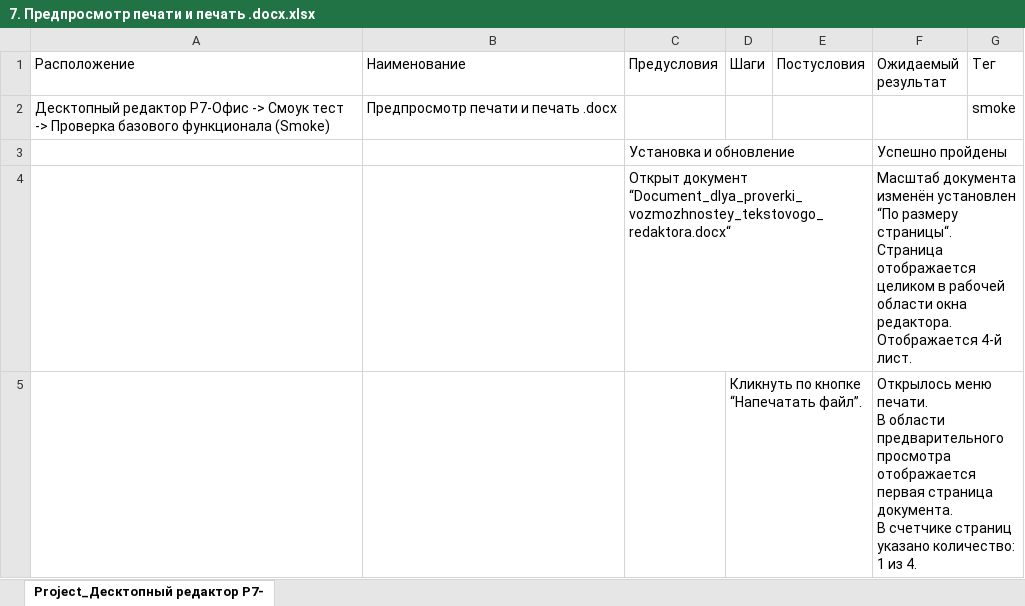
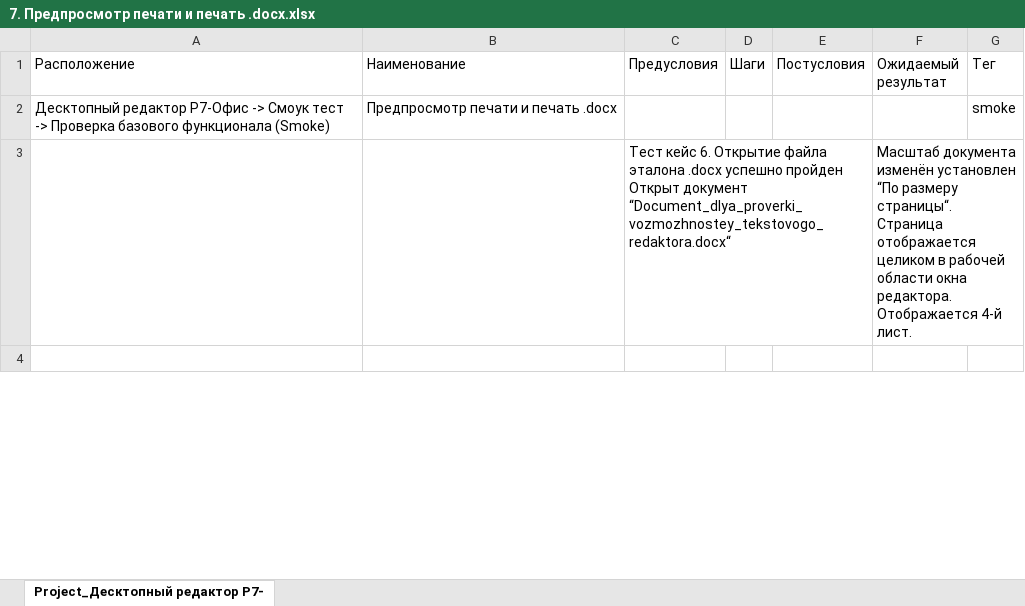
Before and after one commit to AlexandrLiutikov/Testing, an Excel workbook: products/Editors/scenarios/smoke/7. Предпросмотр печати и печать .docx.xlsx, sheet Project_Десктопный редактор Р7-, drawn as a sheet; only a part is shown; values as stored, in another font and other column widths than the file's, no borders; table styles not drawn; removed rows and columns are numbered as before the commit, all else as after; ↵ is a line break in a cell; the diff covers the shown part only; the diff names each change by its address in the sheet, - before the commit and + after, or states it on an @@ line.

```diff
--- a/products/Editors/scenarios/smoke/7. Предпросмотр печати и печать .docx.xlsx (sheet Project_Десктопный редактор Р7-)
+++ b/products/Editors/scenarios/smoke/7. Предпросмотр печати и печать .docx.xlsx (sheet Project_Десктопный редактор Р7-)
-row 3:  |  | Установка и обновление |  |  | Успешно пройдены
-C3 (Предусловия): Открыт документ…
+C3 (Предусловия): Тест кейс 6. Открытие файла эталона .docx успешно пройден ↵ Открыт документ…
-row 4:  |  |  | Кликнуть по кнопке “Напечатать файл”. |  | Открылось меню печати. ↵ В области предварительного просмотра отображается первая страница документа. ↵ В счетчике страниц указано количество: 1 из 4.
+row 4: (empty)
```
Also changed, not shown: 1 added row and 4 edited cells elsewhere in this sheet, products/Editors/scenarios/smoke/2. Главное окно редактора.xlsx, products/Editors/scenarios/smoke/6. Открытие файла эталона .docx.xlsx.
